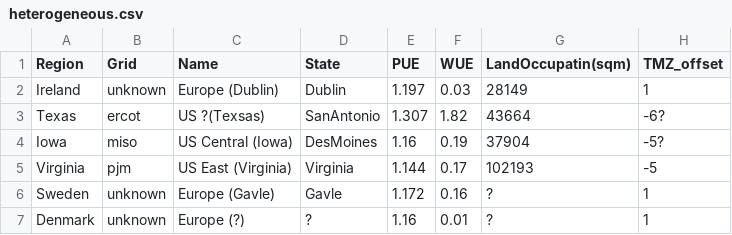
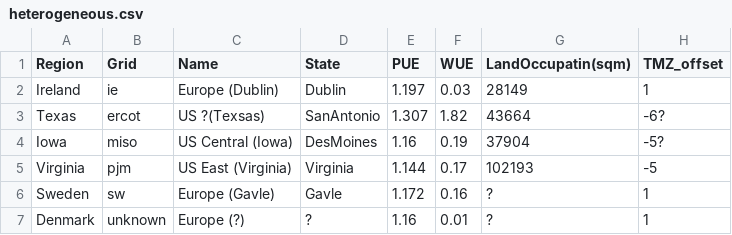
Before and after one commit to attennig/CaWaLand, a CSV file: data/providers/azure/heterogeneous.csv, drawn as a sheet.

```diff
--- a/data/providers/azure/heterogeneous.csv
+++ b/data/providers/azure/heterogeneous.csv
@@ -1,3 +1,3 @@
 Region;Grid;Name;State;PUE;WUE;LandOccupatin(sqm);TMZ_offset
-Ireland;unknown;Europe (Dublin);Dublin;1.197;0.03;28149;1
+Ireland;ie;Europe (Dublin);Dublin;1.197;0.03;28149;1
 Texas;ercot;US ?(Texsas);SanAntonio;1.307;1.82;43664;-6?
@@ -5,3 +5,3 @@ Iowa;miso;US Central (Iowa);DesMoines;1.16;0.19;37904;-5?
 Virginia;pjm;US East (Virginia);Virginia;1.144;0.17;102193;-5;
-Sweden;unknown;Europe (Gavle);Gavle;1.172;0.16;?;1
+Sweden;sw;Europe (Gavle);Gavle;1.172;0.16;?;1
 Denmark;unknown;Europe (?);?;1.16;0.01;?;1
```
Also changed, not shown: data/providers/aws/heterogeneous.csv, data/providers/aws/homogeneous.csv, 5 other files.
